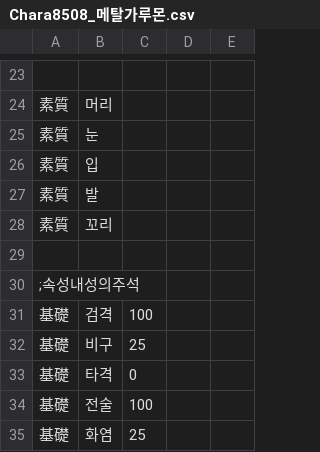
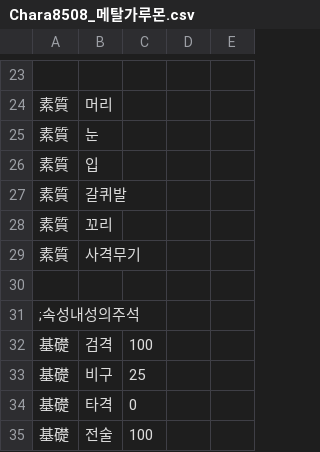
Before and after one commit to GhoulAdmiral/DigiMegaten, a CSV file: CSV/CUSTOM/惡魔/DIGIMON/Chara8508_메탈가루몬.csv, drawn as a sheet; only a part is shown, gaps mark what is left out; the shorter side is filled out with more unchanged rows.

Commit message:
Update Chara8508_메탈가루몬.csv

```diff
--- a/CSV/CUSTOM/惡魔/DIGIMON/Chara8508_메탈가루몬.csv
+++ b/CSV/CUSTOM/惡魔/DIGIMON/Chara8508_메탈가루몬.csv
@@ -26,4 +26,5 @@
 素質,입
-素質,발
+素質,갈퀴발
 素質,꼬리
+素質,사격무기
 
```
